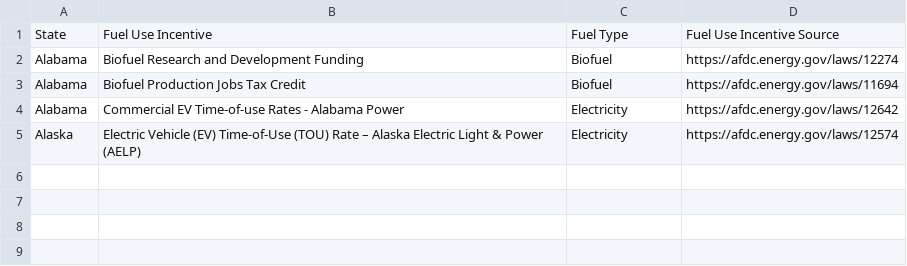
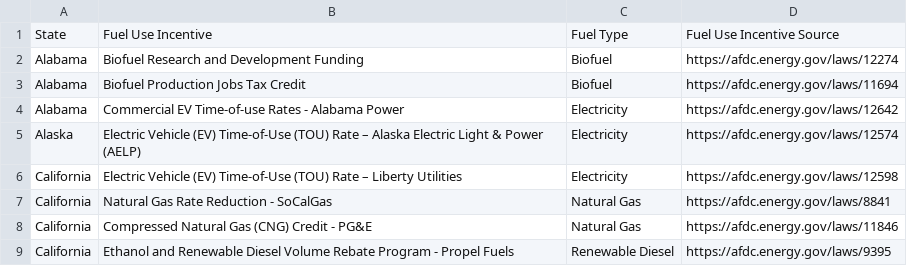
Before and after one commit to mcsc-impact-climate/Geo-FTADS-Analysis, a CSV file: data/incentives_and_regulations/state_level/fuel_use_incentives.csv, drawn as a sheet; the diff names each change by its address in the sheet, - before the commit and + after, or states it on an @@ line.

```diff
--- a/data/incentives_and_regulations/state_level/fuel_use_incentives.csv
+++ b/data/incentives_and_regulations/state_level/fuel_use_incentives.csv
+row 6: California | Electric Vehicle (EV) Time-of-Use (TOU) Rate – Liberty Utilities | Electricity | https://afdc.energy.gov/laws/12598
+row 7: California | Natural Gas Rate Reduction - SoCalGas | Natural Gas | https://afdc.energy.gov/laws/8841
+row 8: California | Compressed Natural Gas (CNG) Credit - PG&E | Natural Gas | https://afdc.energy.gov/laws/11846
+row 9: California | Ethanol and Renewable Diesel Volume Rebate Program - Propel Fuels | Renewable Diesel | https://afdc.energy.gov/laws/9395
```
Also changed, not shown: data/incentives_and_regulations/state_level/fuel_use_regulations.csv, data/incentives_and_regulations/state_level/infrastructure_incentives.csv, 5 other files.
